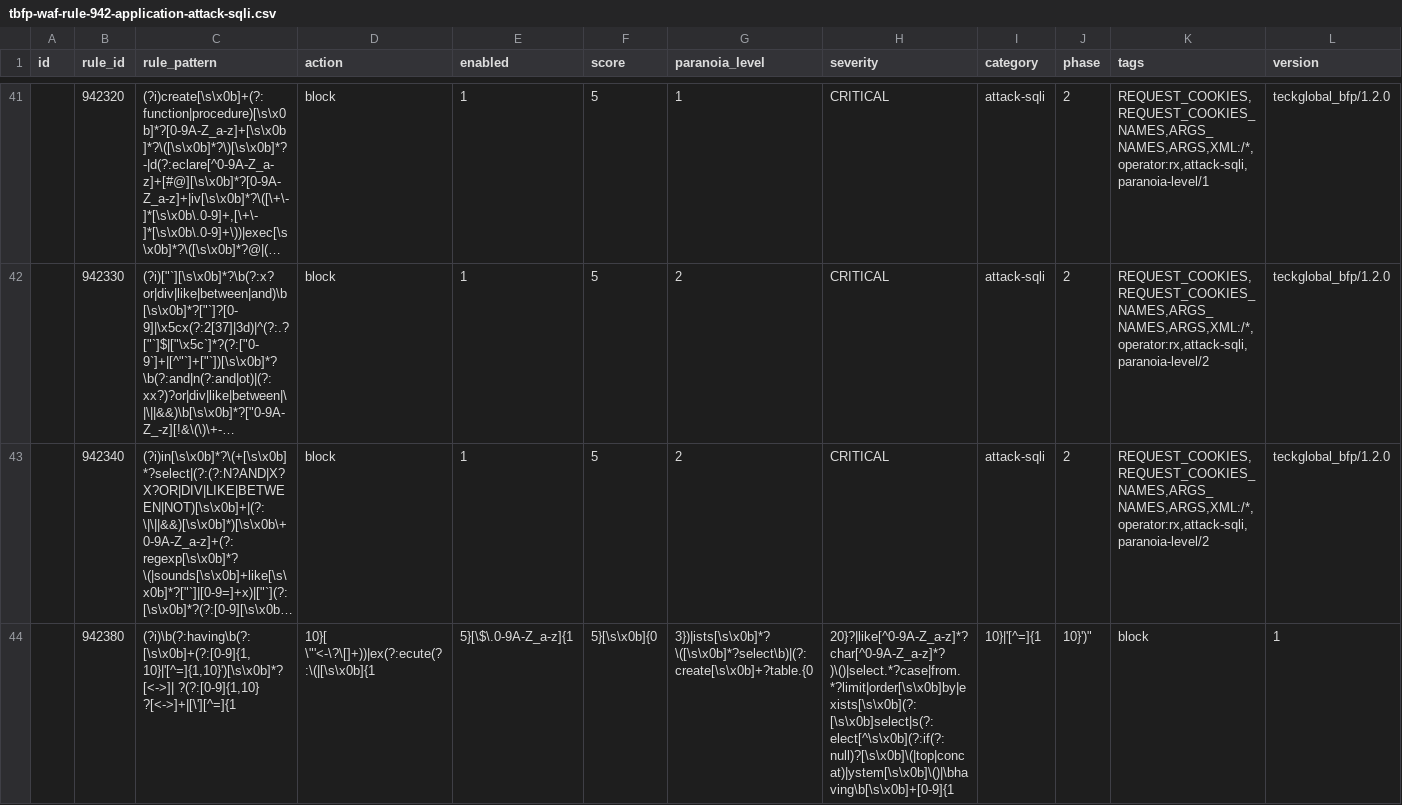
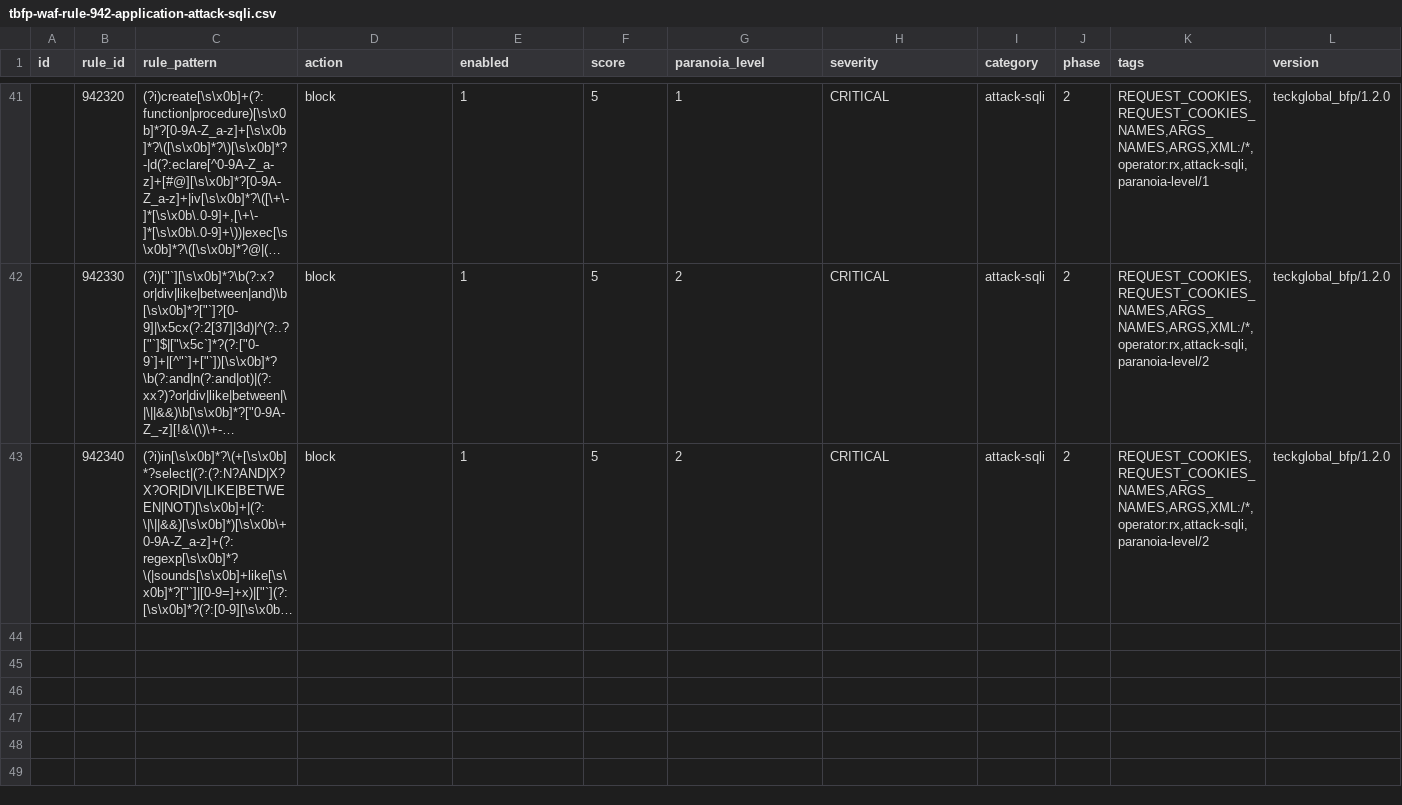
Before and after one commit to teckglobal/teckglobal-bfp-waf-rules, a CSV file: rules/tbfp-waf-rule-942-application-attack-sqli.csv, drawn as a sheet; only a part is shown, gaps mark what is left out; long unchanged cells end in …; rows hold the shown columns only; the diff names each change by its address in the sheet, - before the commit and + after, or states it on an @@ line.

Commit message:
Update tbfp-waf-rule-942-application-attack-sqli.csv

```diff
--- a/rules/tbfp-waf-rule-942-application-attack-sqli.csv
+++ b/rules/tbfp-waf-rule-942-application-attack-sqli.csv
-row 44:  | 942380 | (?i)\b(?:having\b(?:[\s\x0b]+(?:[0-9]{1,10}|'[^=]{1,10}')[\s\x0b]*?[<->]| ?(?:[0-9]{1,10} ?[<->]+|[\'][^=]{1 | 10}[ \"'<-\?\[]+))|ex(?:ecute(?:\(|[\s\x0b]{1 | 5}[\$\.0-9A-Z_a-z]{1 | 5}[\s\x0b]{0 | 3})|ists[\s\x0b]*?\([\s\x0b]*?select\b)|(?:create[\s\x0b]+?table.{0 | 20}?|like[^0-9A-Z_a-z]*?char[^0-9A-Z_a-z]*?)\()|select.*?case|from.*?limit|order[\s\x0b]by|exists[\s\x0b](?:[\s\x0b]select|s(?:elect[^\s\x0b](?:if(?:null)?[\s\x0b]\(|top|concat)|ystem[\s\x0b]\()|\bhaving\b[\s\x0b]+[0-9]{1 | 10}|'[^=]{1 | 10}')" | block | 1
```
